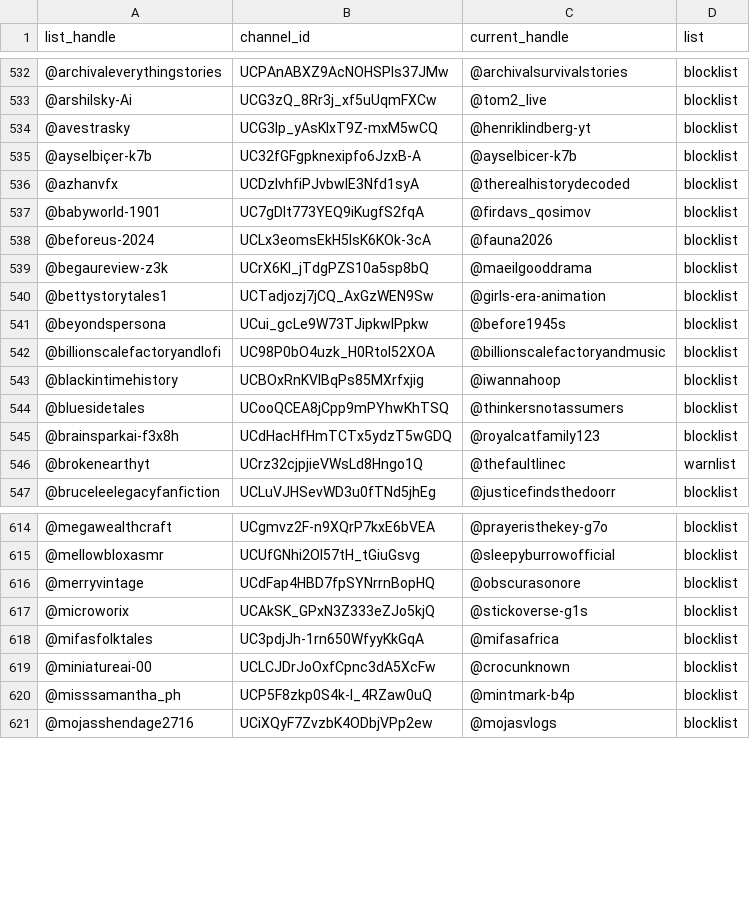
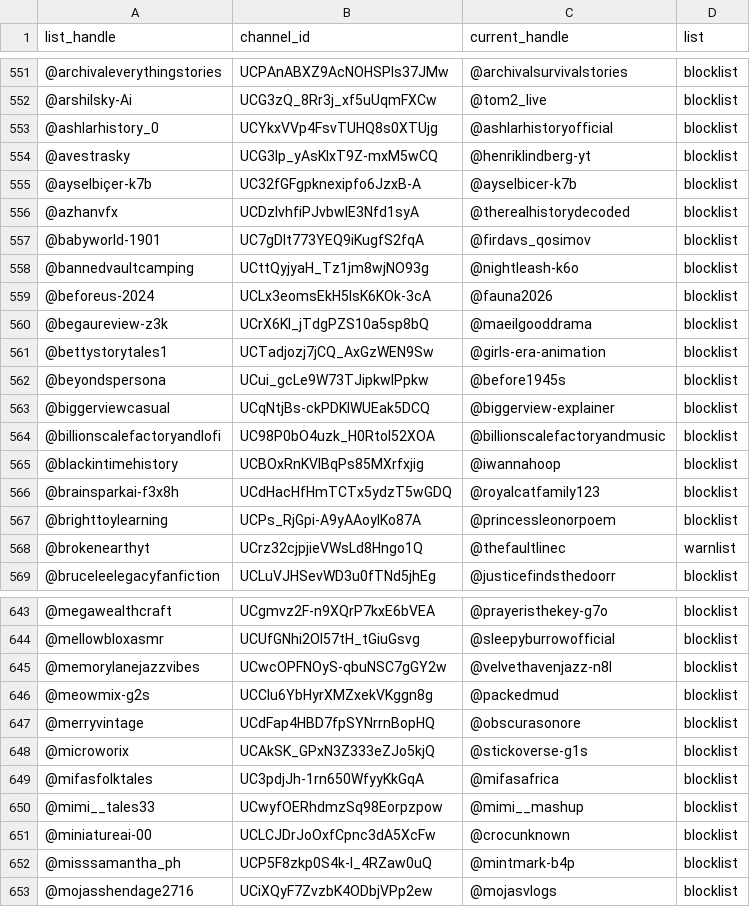
Before and after one commit to theSiegs/aislist-channel-ids, a TSV file: reports/handle_changes.tsv, drawn as a sheet; only a part is shown, gaps mark what is left out; removed rows and columns are numbered as before the commit, all else as after; the diff covers the shown part only; the diff names each change by its address in the sheet, - before the commit and + after, or states it on an @@ line.

```diff
--- a/reports/handle_changes.tsv
+++ b/reports/handle_changes.tsv
+row 553: @ashlarhistory_0 | UCYkxVVp4FsvTUHQ8s0XTUjg | @ashlarhistoryofficial | blocklist
+row 558: @bannedvaultcamping | UCttQyjyaH_Tz1jm8wjNO93g | @nightleash-k6o | blocklist
+row 563: @biggerviewcasual | UCqNtjBs-ckPDKlWUEak5DCQ | @biggerview-explainer | blocklist
-row 544: @bluesidetales | UCooQCEA8jCpp9mPYhwKhTSQ | @thinkersnotassumers | blocklist
+row 567: @brighttoylearning | UCPs_RjGpi-A9yAAoylKo87A | @princessleonorpoem | blocklist
+row 645: @memorylanejazzvibes | UCwcOPFNOyS-qbuNSC7gGY2w | @velvethavenjazz-n8l | blocklist
+row 646: @meowmix-g2s | UCClu6YbHyrXMZxekVKggn8g | @packedmud | blocklist
+row 650: @mimi__tales33 | UCwyfOERhdmzSq98Eorpzpow | @mimi__mashup | blocklist
```
Also changed, not shown: 34 added rows, 2 removed rows and 3 edited cells elsewhere in this file, lists/aislist_warnlist_channels.tsv, 8 other files.
